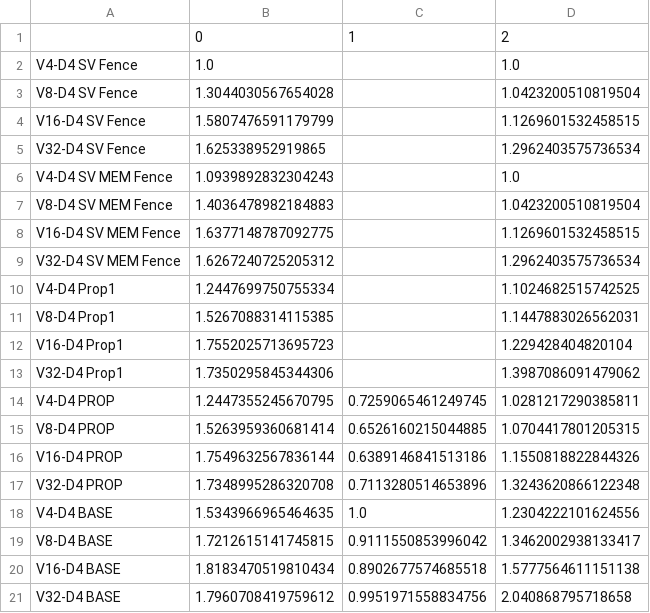
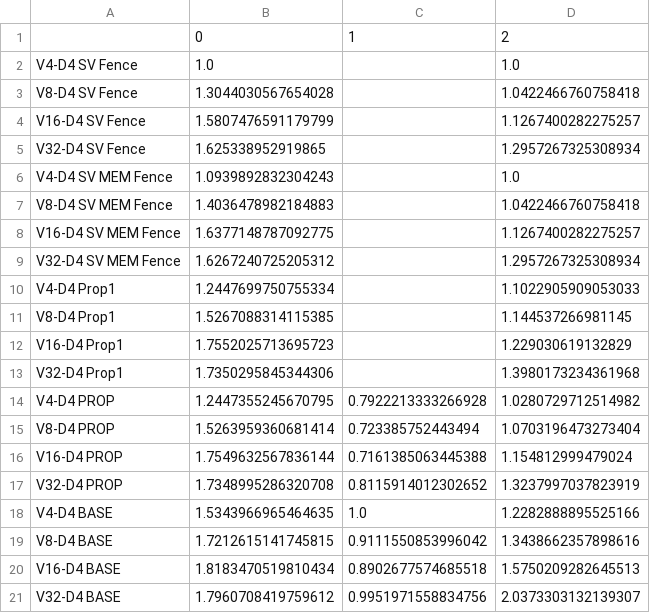
Before and after one commit to shioya-lab/rivec1.0, a CSV file: csv/perf_energy_balance_d4.csv, drawn as a sheet.

```diff
--- a/csv/perf_energy_balance_d4.csv
+++ b/csv/perf_energy_balance_d4.csv
@@ -2,20 +2,20 @@
 V4-D4 SV Fence,1.0,,1.0
-V8-D4 SV Fence,1.3044030567654028,,1.0423200510819504
-V16-D4 SV Fence,1.5807476591179799,,1.1269601532458515
-V32-D4 SV Fence,1.625338952919865,,1.2962403575736534
+V8-D4 SV Fence,1.3044030567654028,,1.0422466760758418
+V16-D4 SV Fence,1.5807476591179799,,1.1267400282275257
+V32-D4 SV Fence,1.625338952919865,,1.2957267325308934
 V4-D4 SV MEM Fence,1.0939892832304243,,1.0
-V8-D4 SV MEM Fence,1.4036478982184883,,1.0423200510819504
-V16-D4 SV MEM Fence,1.6377148787092775,,1.1269601532458515
-V32-D4 SV MEM Fence,1.6267240725205312,,1.2962403575736534
-V4-D4 Prop1,1.2447699750755334,,1.1024682515742525
-V8-D4 Prop1,1.5267088314115385,,1.1447883026562031
-V16-D4 Prop1,1.7552025713695723,,1.229428404820104
-V32-D4 Prop1,1.7350295845344306,,1.3987086091479062
-V4-D4 PROP,1.2447355245670795,0.7259065461249745,1.0281217290385811
-V8-D4 PROP,1.5263959360681414,0.6526160215044885,1.0704417801205315
-V16-D4 PROP,1.7549632567836144,0.6389146841513186,1.1550818822844326
-V32-D4 PROP,1.7348995286320708,0.7113280514653896,1.3243620866122348
-V4-D4 BASE,1.5343966965464635,1.0,1.2304222101624556
-V8-D4 BASE,1.7212615141745815,0.9111550853996042,1.3462002938133417
-V16-D4 BASE,1.8183470519810434,0.8902677574685518,1.5777564611151138
-V32-D4 BASE,1.7960708419759612,0.9951971558834756,2.040868795718658
+V8-D4 SV MEM Fence,1.4036478982184883,,1.0422466760758418
+V16-D4 SV MEM Fence,1.6377148787092775,,1.1267400282275257
+V32-D4 SV MEM Fence,1.6267240725205312,,1.2957267325308934
+V4-D4 Prop1,1.2447699750755334,,1.1022905909053033
+V8-D4 Prop1,1.5267088314115385,,1.144537266981145
+V16-D4 Prop1,1.7552025713695723,,1.229030619132829
+V32-D4 Prop1,1.7350295845344306,,1.3980173234361968
+V4-D4 PROP,1.2447355245670795,0.7922213333266928,1.0280729712514982
+V8-D4 PROP,1.5263959360681414,0.723385752443494,1.0703196473273404
+V16-D4 PROP,1.7549632567836144,0.7161385063445388,1.154812999479024
+V32-D4 PROP,1.7348995286320708,0.8115914012302652,1.3237997037823919
+V4-D4 BASE,1.5343966965464635,1.0,1.2282888895525166
+V8-D4 BASE,1.7212615141745815,0.9111550853996042,1.3438662357898616
+V16-D4 BASE,1.8183470519810434,0.8902677574685518,1.5750209282645513
+V32-D4 BASE,1.7960708419759612,0.9951971558834756,2.0373303132139307
```
Also changed, not shown: csv/energy_d4.csv, csv/inst.csv, 10 other files.
